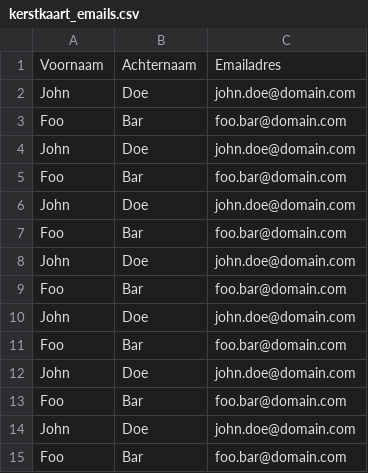
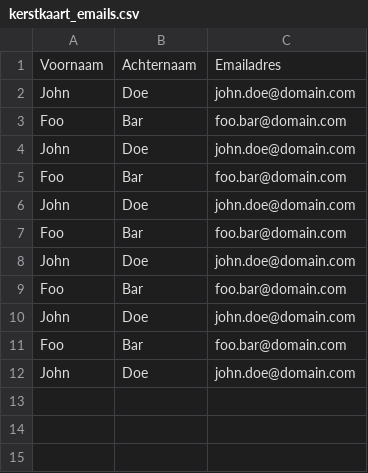
Before and after one commit to designosource/TM_Kerstkaart, a CSV file: kerstkaart_emails.csv, drawn as a sheet.

Commit message:
Added limitations to email bulk import

```diff
--- a/kerstkaart_emails.csv
+++ b/kerstkaart_emails.csv
@@ -12,4 +12 @@ Foo,Bar,foo.bar@domain.com
 John,Doe,john.doe@domain.com
-Foo,Bar,foo.bar@domain.com
-John,Doe,john.doe@domain.com
-Foo,Bar,foo.bar@domain.com
```
Also changed, not shown: 2 other files.
